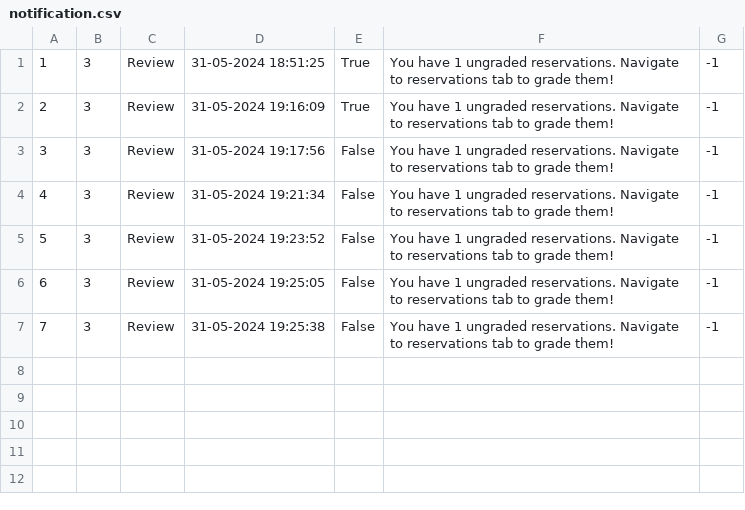
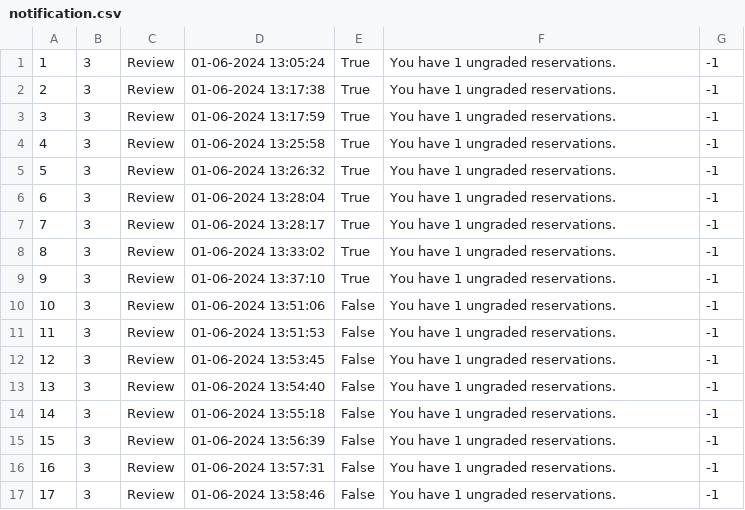
Before and after one commit to kzi-nastava/sims-ra-2024-group-2-team-a, a CSV file: Resources/Data/notification.csv, drawn as a sheet; addresses are those after the commit; the diff names each change by its address in the sheet, - before the commit and + after, or states it on an @@ line.

```diff
--- a/Resources/Data/notification.csv
+++ b/Resources/Data/notification.csv
-D1: 31-05-2024 18:51:25
+D1: 01-06-2024 13:05:24
-F1: …ungraded reservations. Navigate to reservations tab to grade them!
+F1: …ungraded reservations.
+row 2: 2 | 3 | Review | 01-06-2024 13:17:38 | True | You have 1 ungraded reservations. | -1
@@ column A renumbered between rows 3 and 15 @@
-D3: 31-05-2024 19:16:09
+D3: 01-06-2024 13:17:59
-F3: …ungraded reservations. Navigate to reservations tab to grade them!
+F3: …ungraded reservations.
+row 4: 4 | 3 | Review | 01-06-2024 13:25:58 | True | You have 1 ungraded reservations. | -1
+row 5: 5 | 3 | Review | 01-06-2024 13:26:32 | True | You have 1 ungraded reservations. | -1
+row 6: 6 | 3 | Review | 01-06-2024 13:28:04 | True | You have 1 ungraded reservations. | -1
+row 7: 7 | 3 | Review | 01-06-2024 13:28:17 | True | You have 1 ungraded reservations. | -1
+row 8: 8 | 3 | Review | 01-06-2024 13:33:02 | True | You have 1 ungraded reservations. | -1
+row 9: 9 | 3 | Review | 01-06-2024 13:37:10 | True | You have 1 ungraded reservations. | -1
-D10: 31-05-2024 19:17:56
+D10: 01-06-2024 13:51:06
-F10:F12: …ungraded reservations. Navigate to reservations tab to grade them!
+F10:F12: …ungraded reservations.
-D11: 31-05-2024 19:21:34
+D11: 01-06-2024 13:51:53
-D12: 31-05-2024 19:23:52
+D12: 01-06-2024 13:53:45
+row 13: 13 | 3 | Review | 01-06-2024 13:54:40 | False | You have 1 ungraded reservations. | -1
-D14: 31-05-2024 19:25:05
+D14: 01-06-2024 13:55:18
-F14:F15: …ungraded reservations. Navigate to reservations tab to grade them!
+F14:F15: …ungraded reservations.
-D15: 31-05-2024 19:25:38
+D15: 01-06-2024 13:56:39
+row 16: 16 | 3 | Review | 01-06-2024 13:57:31 | False | You have 1 ungraded reservations. | -1
+row 17: 17 | 3 | Review | 01-06-2024 13:58:46 | False | You have 1 ungraded reservations. | -1
```
Also changed, not shown: Resources/Data/accommodation.csv, Resources/Data/tourrequest.csv, 32 other files.
